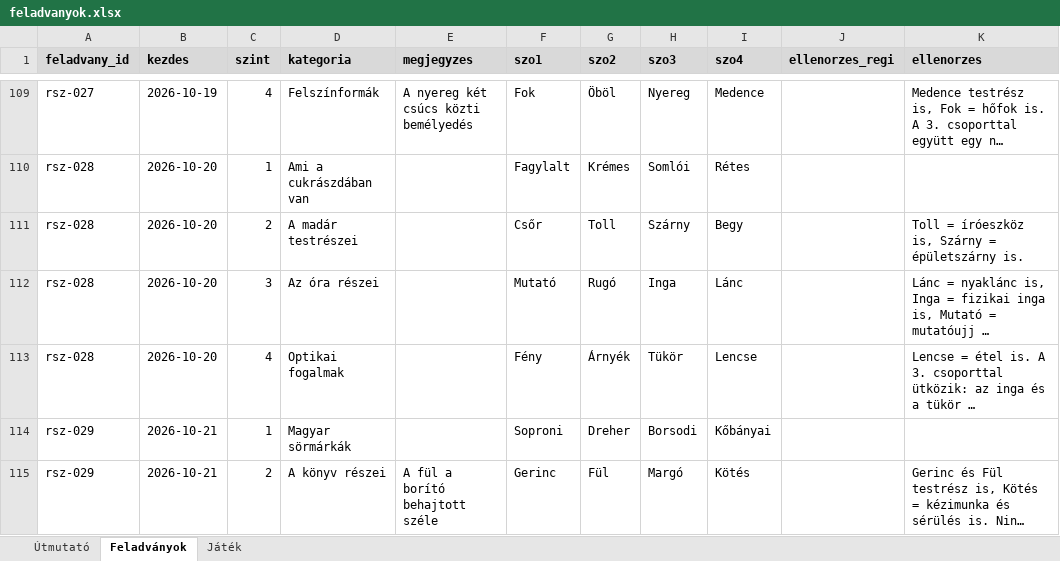
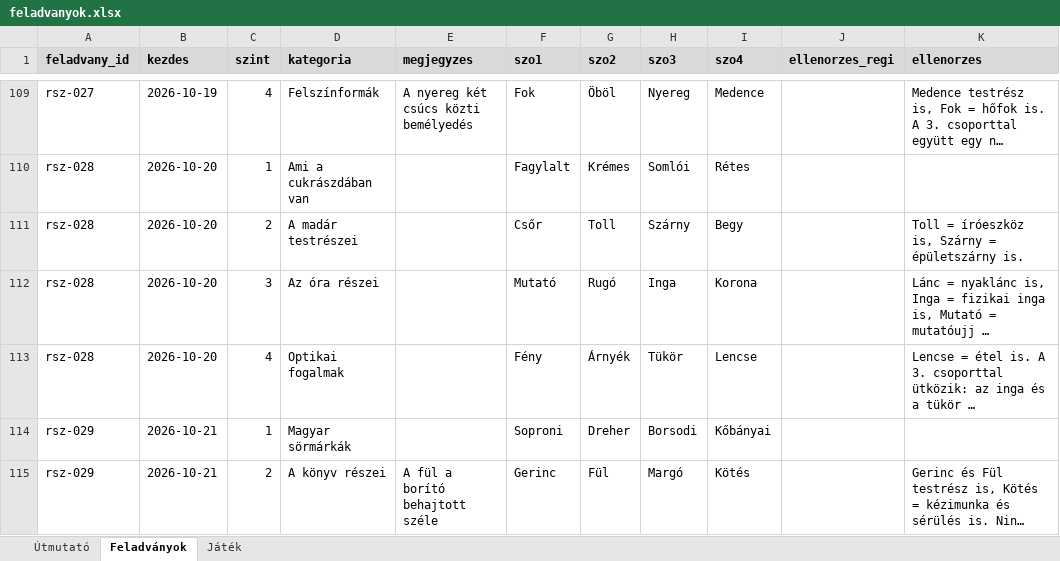
Before and after one commit to theataron/rokonszavak, an Excel workbook: feladvanyok.xlsx, sheet Feladványok, drawn as a sheet; only a part is shown, gaps mark what is left out; long unchanged cells end in …; values as stored, in another font and other column widths than the file's, no borders; the diff names each change by its address in the sheet, - before the commit and + after, or states it on an @@ line.

```diff
--- a/feladvanyok.xlsx (sheet Feladványok)
+++ b/feladvanyok.xlsx (sheet Feladványok)
-I112 (szo4): Lánc
+I112 (szo4): Korona
```
